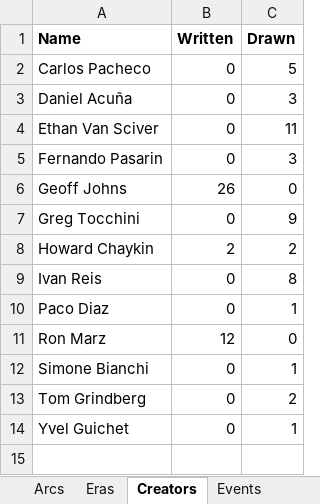
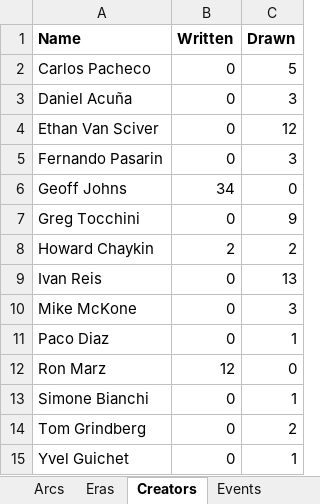
Before and after one commit to ASIMKARD/Green-Lantern, an Excel workbook: workbook.xlsx, sheet Creators, drawn as a sheet; values as stored, in another font and other column widths than the file's, no borders; the diff names each change by its address in the sheet, - before the commit and + after, or states it on an @@ line.

```diff
--- a/workbook.xlsx (sheet Creators)
+++ b/workbook.xlsx (sheet Creators)
-C4 (Drawn): 11
+C4 (Drawn): 12
-B6 (Written): 26
+B6 (Written): 34
-C9 (Drawn): 8
+C9 (Drawn): 13
+row 10: Mike McKone | 0 | 3
```
Also changed, not shown: sheet Reading Order, sheet Arcs, sheet Eras, 6 other files.
